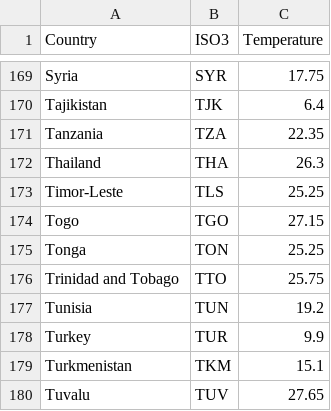
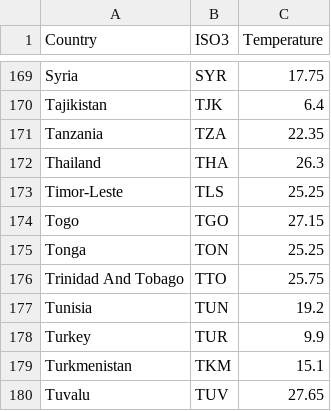
Before and after one commit to RathodArun477/FDCS, a CSV file: DataSets_Loaded/countries.csv, drawn as a sheet; only a part is shown, gaps mark what is left out; the diff covers the shown part only.

```diff
--- a/DataSets_Loaded/countries.csv
+++ b/DataSets_Loaded/countries.csv
@@ -175,3 +175,3 @@ Togo,TGO,27.15
 Tonga,TON,25.25
-Trinidad and Tobago,TTO,25.75
+Trinidad And Tobago,TTO,25.75
 Tunisia,TUN,19.2
```
Also changed, not shown: 9 edited cells elsewhere in this file, DataSets_Loaded/crops.csv, DataSets_Loaded/recipes.csv, 5 other files.
